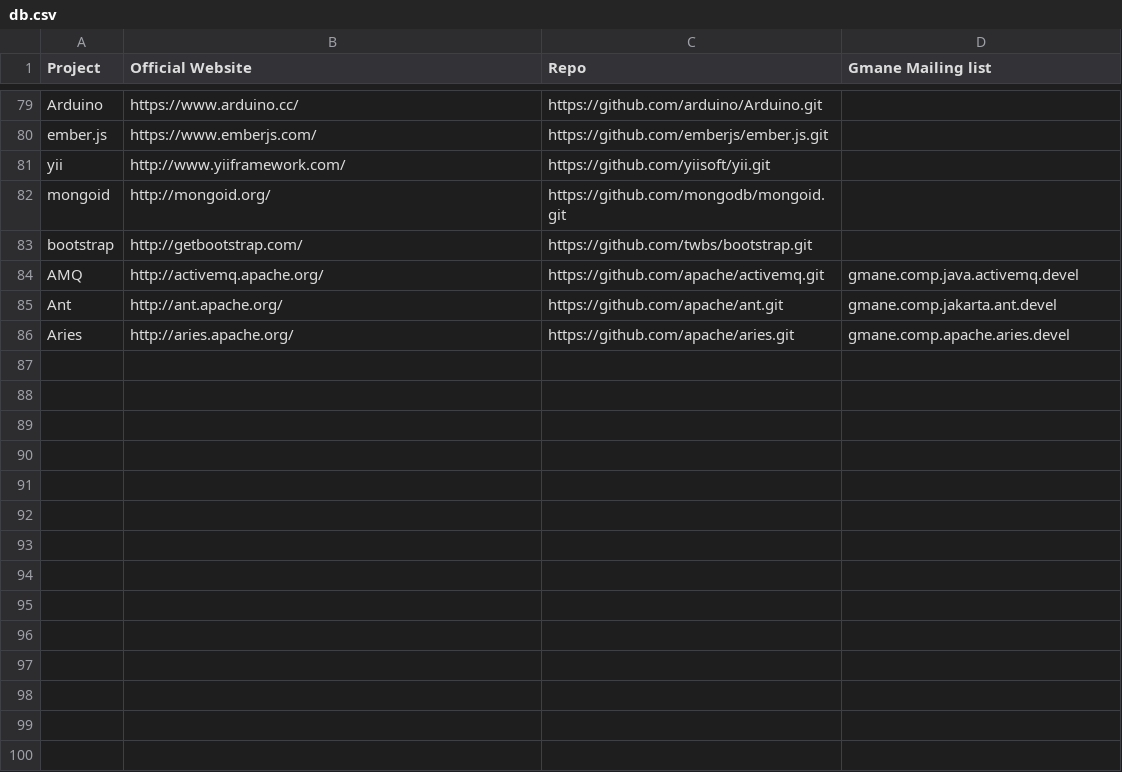
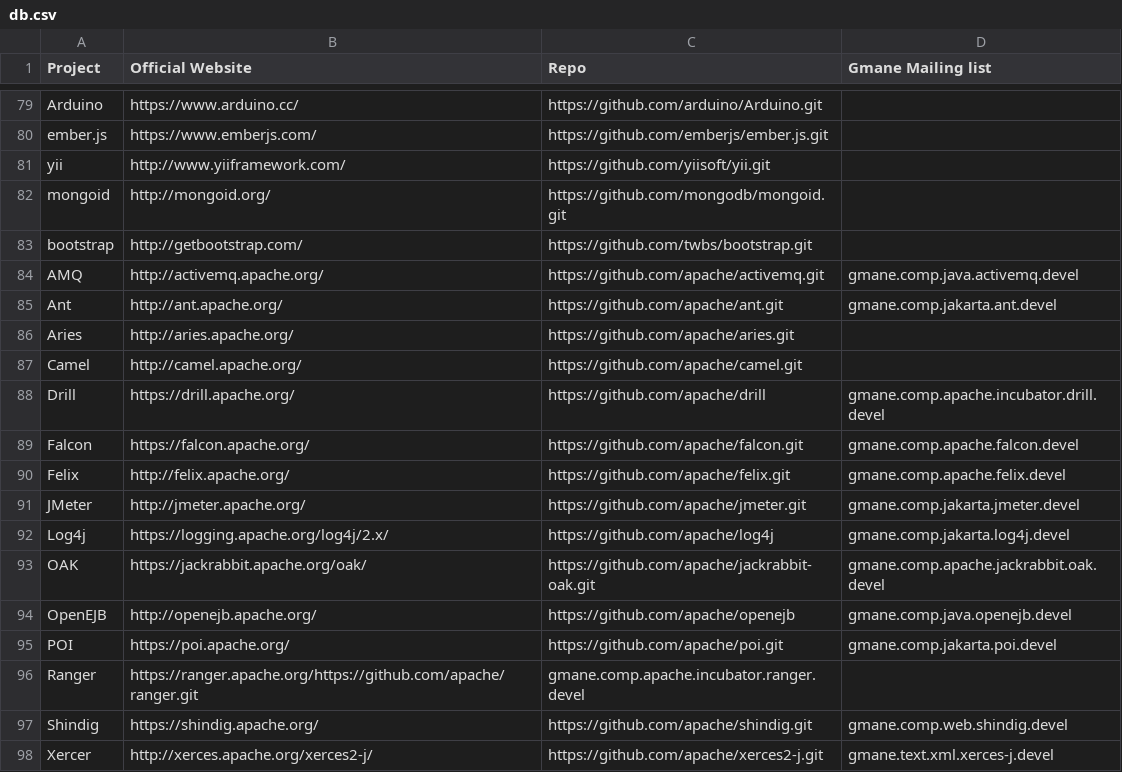
Before and after one commit to toukir-ahammed/CodeFace4Smells, a CSV file: known-projects/db.csv, drawn as a sheet; only a part is shown, gaps mark what is left out.

Commit message:
Added known projects

```diff
--- a/known-projects/db.csv
+++ b/known-projects/db.csv
@@ -85,2 +85,14 @@ AMQ,http://activemq.apache.org/,https://github.com/apache/activemq.git,gmane.com
 Ant,http://ant.apache.org/,https://github.com/apache/ant.git,gmane.comp.jakarta.ant.devel
-Aries,http://aries.apache.org/,https://github.com/apache/aries.git,gmane.comp.apache.aries.devel
+Aries,http://aries.apache.org/,https://github.com/apache/aries.git,
+Camel,http://camel.apache.org/,https://github.com/apache/camel.git,
+Drill,https://drill.apache.org/,https://github.com/apache/drill,gmane.comp.apache.incubator.drill.devel
+Falcon,https://falcon.apache.org/,https://github.com/apache/falcon.git,gmane.comp.apache.falcon.devel
+Felix,http://felix.apache.org/,https://github.com/apache/felix.git,gmane.comp.apache.felix.devel
+JMeter,http://jmeter.apache.org/,https://github.com/apache/jmeter.git,gmane.comp.jakarta.jmeter.devel
+Log4j,https://logging.apache.org/log4j/2.x/,https://github.com/apache/log4j,gmane.comp.jakarta.log4j.devel
+OAK,https://jackrabbit.apache.org/oak/,https://github.com/apache/jackrabbit-oak.git,gmane.comp.apache.jackrabbit.oak.devel
+OpenEJB,http://openejb.apache.org/,https://github.com/apache/openejb,gmane.comp.java.openejb.devel
+POI,https://poi.apache.org/,https://github.com/apache/poi.git,gmane.comp.jakarta.poi.devel
+Ranger,https://ranger.apache.org/https://github.com/apache/ranger.git,gmane.comp.apache.incubator.ranger.devel
+Shindig,https://shindig.apache.org/,https://github.com/apache/shindig.git,gmane.comp.web.shindig.devel
+Xercer,http://xerces.apache.org/xerces2-j/,https://github.com/apache/xerces2-j.git,gmane.text.xml.xerces-j.devel
```
